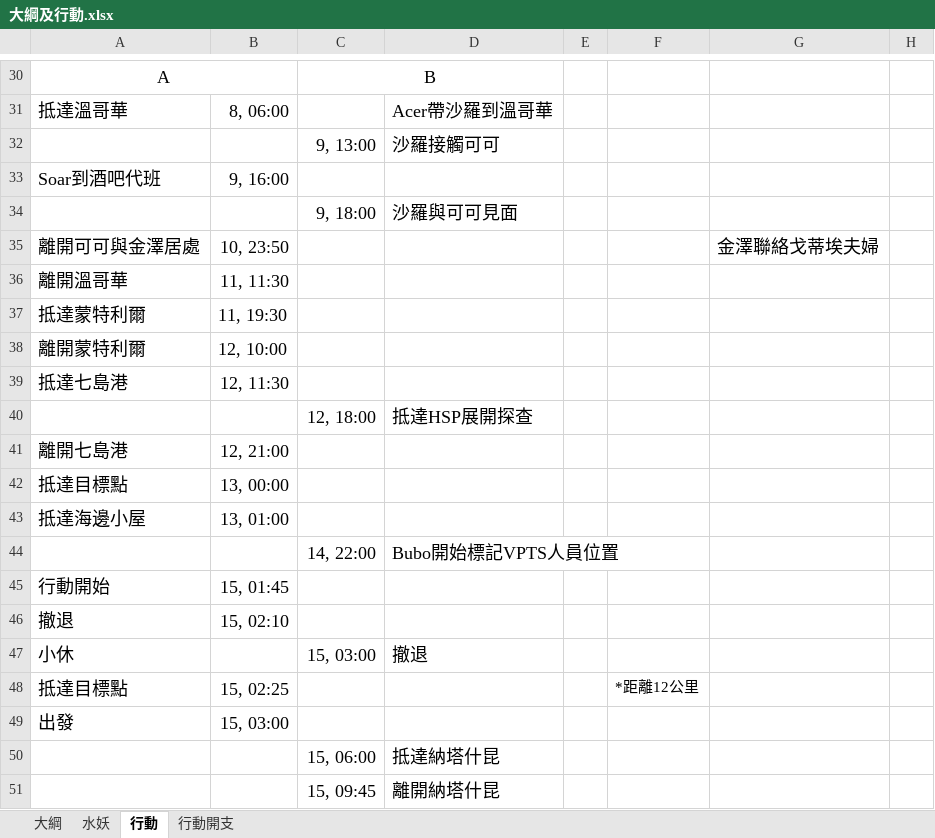
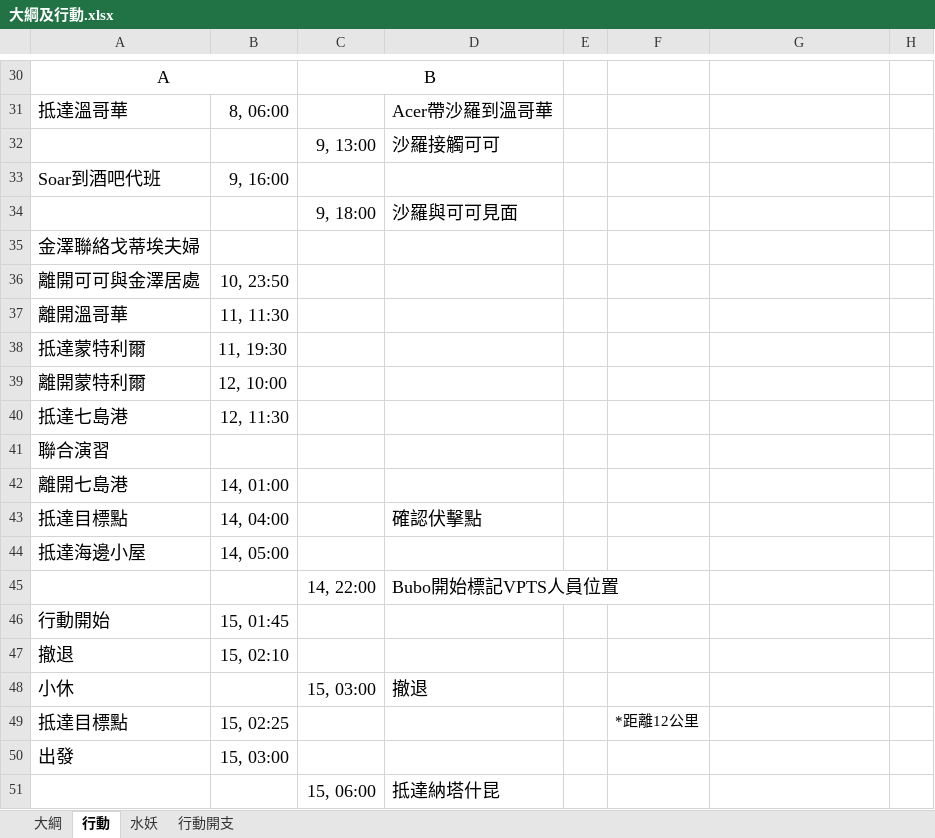
Before and after one commit to Heinz-Elio/Obsidian_Outsiders, an Excel workbook: Setting/大綱及行動.xlsx, sheet 行動, drawn as a sheet; only a part is shown, gaps mark what is left out; the shorter side is filled out with more unchanged rows; values as stored, in another font and other column widths than the file's, no borders; charts and pictures not drawn; removed rows and columns are numbered as before the commit, all else as after; the diff names each change by its address in the sheet, - before the commit and + after, or states it on an @@ line.

```diff
--- a/Setting/大綱及行動.xlsx (sheet 行動)
+++ b/Setting/大綱及行動.xlsx (sheet 行動)
@@ sheet tab order changed: 大綱 | 行動 | 水妖 | 行動開支 @@
+row 35: 金澤聯絡戈蒂埃夫婦
-G36: 金澤聯絡戈蒂埃夫婦
+G36: (empty)
-row 40:  |  | 12, 18:00 | 抵達HSP展開探查
+row 41: 聯合演習
-B42: 12, 21:00
+B42: 14, 01:00
-B43: 13, 00:00
+B43: 14, 04:00
-D43: (empty)
+D43: 確認伏擊點
-B44: 13, 01:00
+B44: 14, 05:00
```
Also changed, not shown: sheet 大綱, sheet 水妖, charts or pictures, 22 other files.
